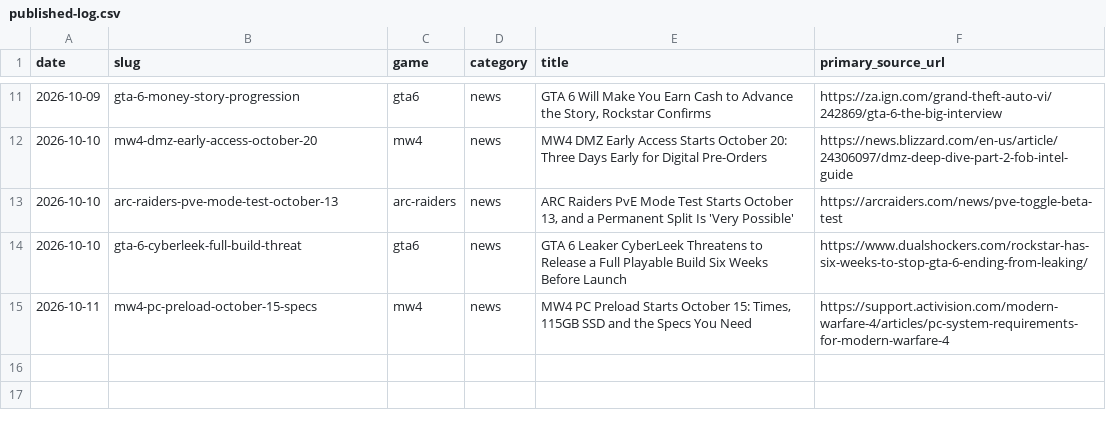
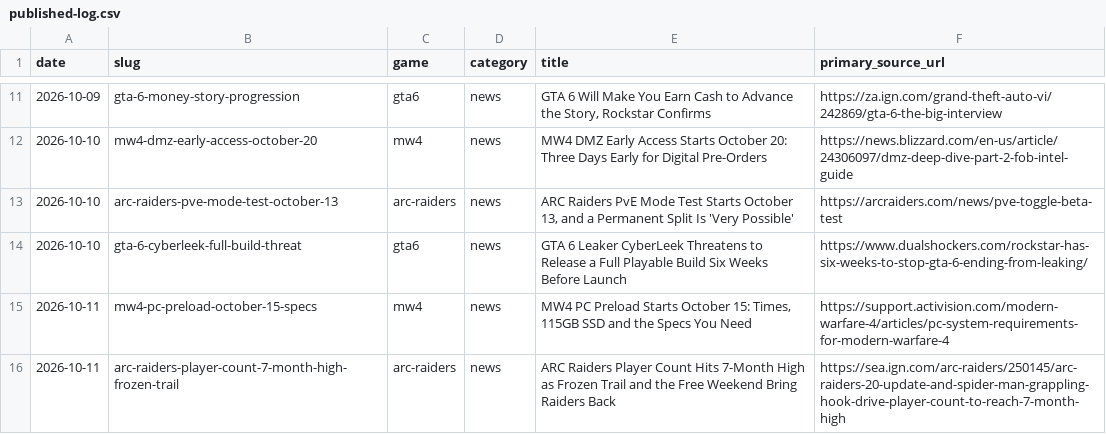
Before and after one commit to SDK432/earlyloot, a CSV file: content/published-log.csv, drawn as a sheet; only a part is shown, gaps mark what is left out.

Commit message:
News: ARC Raiders player count 7-month high

```diff
--- a/content/published-log.csv
+++ b/content/published-log.csv
@@ -15 +15,2 @@ date,slug,game,category,title,primary_source_url
 2026-10-11,mw4-pc-preload-october-15-specs,mw4,news,"MW4 PC Preload Starts October 15: Times, 115GB SSD and the Specs You Need",https://support.activision.com/modern-warfare-4/articles/pc-system-requirements-for-modern-warfare-4
+2026-10-11,arc-raiders-player-count-7-month-high-frozen-trail,arc-raiders,news,ARC Raiders Player Count Hits 7-Month High as Frozen Trail and the Free Weekend Bring Raiders Back,https://sea.ign.com/arc-raiders/250145/arc-raiders-20-update-and-spider-man-grappling-hook-drive-player-count-to-reach-7-month-high
```
Also changed, not shown: 2 other files.
